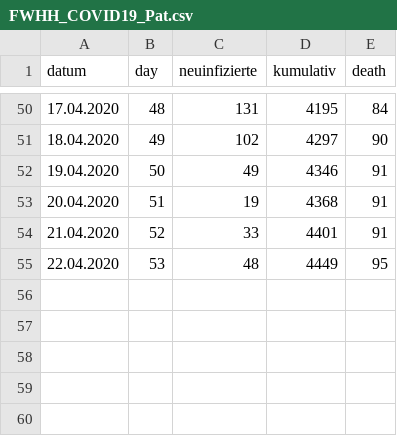
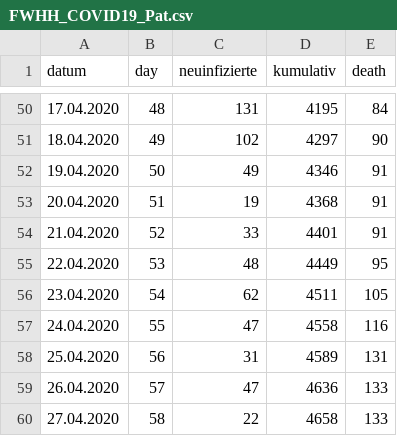
Before and after one commit to tobiaswildezahn/COVID-19-Modeling-v1, a CSV file: data/FWHH_COVID19_Pat.csv, drawn as a sheet; only a part is shown, gaps mark what is left out; the diff names each change by its address in the sheet, - before the commit and + after, or states it on an @@ line.

Commit message:
Update FWHH_COVID19_Pat.csv

```diff
--- a/data/FWHH_COVID19_Pat.csv
+++ b/data/FWHH_COVID19_Pat.csv
+row 56: 23.04.2020 | 54 | 62 | 4511 | 105
+row 57: 24.04.2020 | 55 | 47 | 4558 | 116
+row 58: 25.04.2020 | 56 | 31 | 4589 | 131
+row 59: 26.04.2020 | 57 | 47 | 4636 | 133
+row 60: 27.04.2020 | 58 | 22 | 4658 | 133
```
